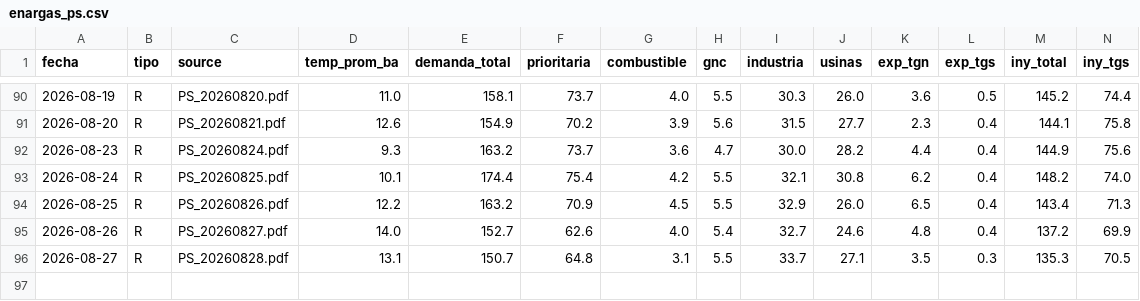
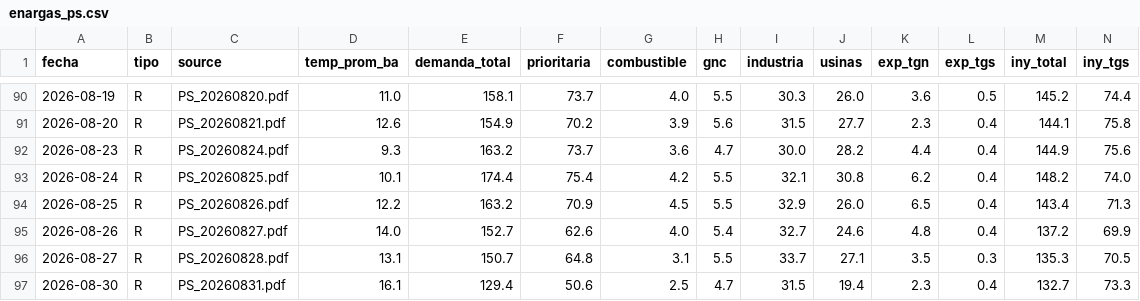
Before and after one commit to mpodeley/estado-red-gas, a CSV file: public/data/enargas_ps.csv, drawn as a sheet; only a part is shown, gaps mark what is left out; rows hold the shown columns only; the diff names each change by its address in the sheet, - before the commit and + after, or states it on an @@ line.

```diff
--- a/public/data/enargas_ps.csv
+++ b/public/data/enargas_ps.csv
+row 97: 2026-08-30 | R | PS_20260831.pdf | 16.1 | 129.4 | 50.6 | 2.5 | 4.7 | 31.5 | 19.4 | 2.3 | 0.4 | 132.7 | 73.3
```
Also changed, not shown: public/data/carga_datos.csv, public/data/daily.csv, 34 other files.
